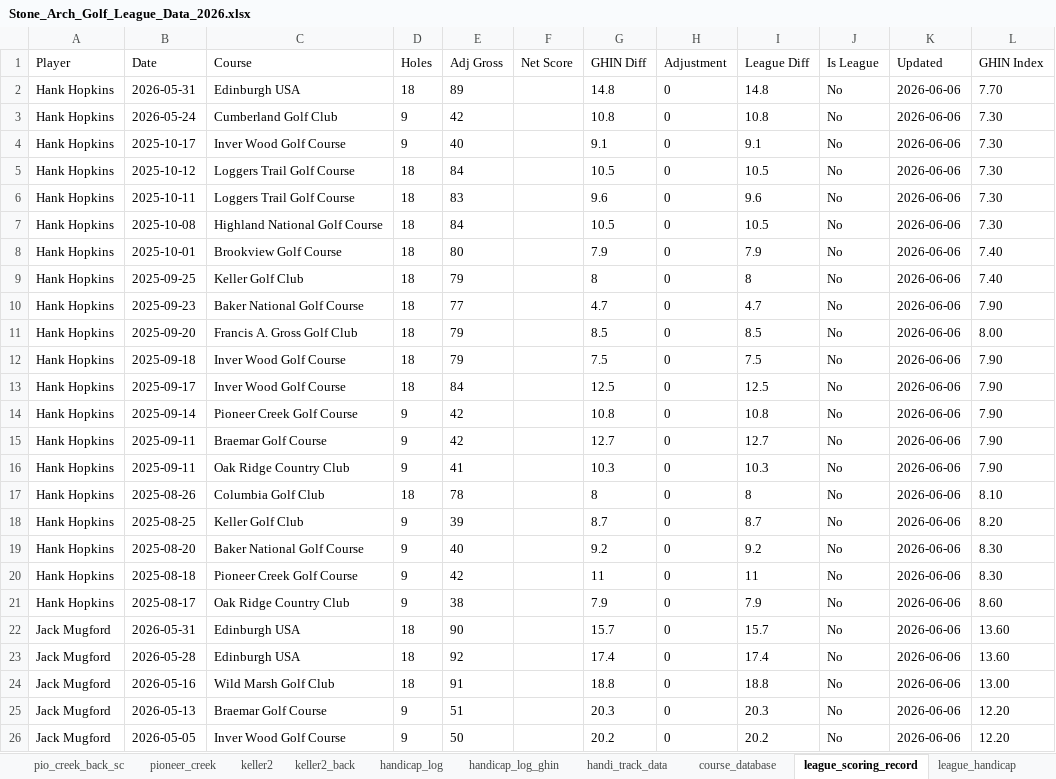
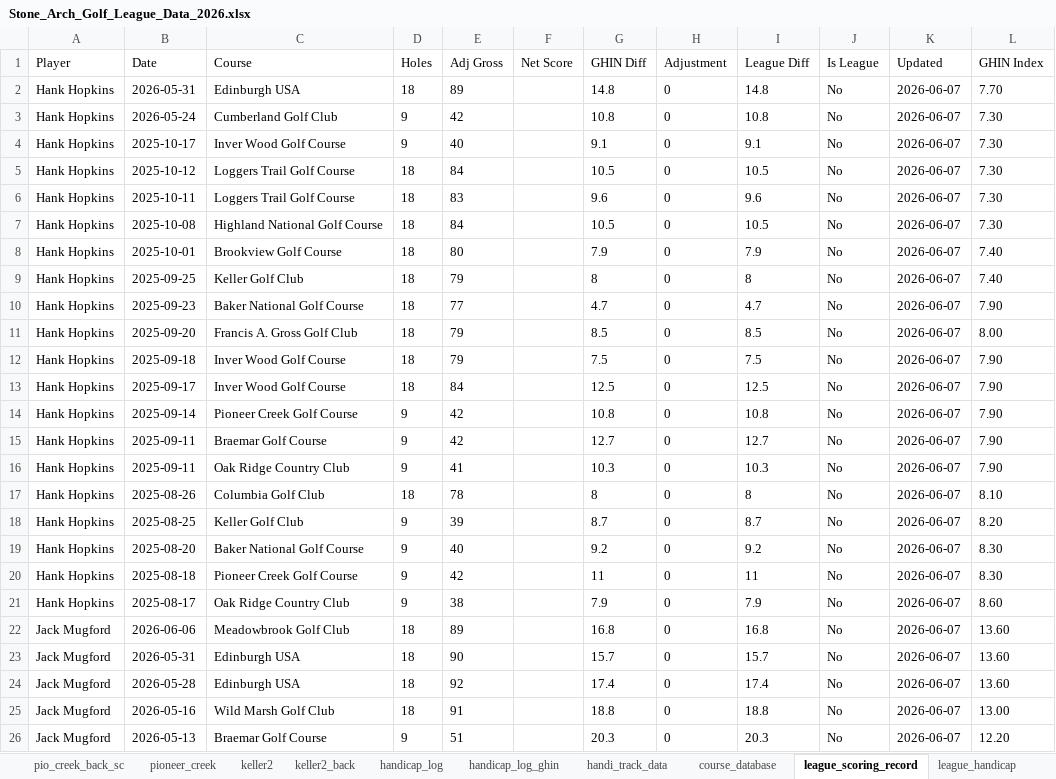
Before and after one commit to hankhopkins/sagl, an Excel workbook: data/Stone_Arch_Golf_League_Data_2026.xlsx, sheet league_scoring_record, drawn as a sheet; only a part is shown; values as stored, in another font and other column widths than the file's, no borders; the diff covers the shown part only; the diff names each change by its address in the sheet, - before the commit and + after, or states it on an @@ line.

```diff
--- a/data/Stone_Arch_Golf_League_Data_2026.xlsx (sheet league_scoring_record)
+++ b/data/Stone_Arch_Golf_League_Data_2026.xlsx (sheet league_scoring_record)
-K2:K26 (Updated): 2026-06-06
+K2:K26 (Updated): 2026-06-07
-B22 (Date): 2026-05-31
+B22 (Date): 2026-06-06
-C22 (Course): Edinburgh USA
+C22 (Course): Meadowbrook Golf Club
-E22 (Adj Gross): 90
+E22 (Adj Gross): 89
-G22 (GHIN Diff): 15.7
+G22 (GHIN Diff): 16.8
-I22 (League Diff): 15.7
+I22 (League Diff): 16.8
-B23 (Date): 2026-05-28
+B23 (Date): 2026-05-31
-E23 (Adj Gross): 92
+E23 (Adj Gross): 90
-G23 (GHIN Diff): 17.4
+G23 (GHIN Diff): 15.7
-I23 (League Diff): 17.4
+I23 (League Diff): 15.7
-B24 (Date): 2026-05-16
+B24 (Date): 2026-05-28
-C24 (Course): Wild Marsh Golf Club
+C24 (Course): Edinburgh USA
-E24 (Adj Gross): 91
+E24 (Adj Gross): 92
-G24 (GHIN Diff): 18.8
+G24 (GHIN Diff): 17.4
-I24 (League Diff): 18.8
+I24 (League Diff): 17.4
-L24 (GHIN Index): 13.00
+L24 (GHIN Index): 13.60
-B25 (Date): 2026-05-13
+B25 (Date): 2026-05-16
-C25 (Course): Braemar Golf Course
+C25 (Course): Wild Marsh Golf Club
-D25 (Holes): 9
+D25 (Holes): 18
-E25 (Adj Gross): 51
+E25 (Adj Gross): 91
-G25 (GHIN Diff): 20.3
+G25 (GHIN Diff): 18.8
-I25 (League Diff): 20.3
+I25 (League Diff): 18.8
-L25 (GHIN Index): 12.20
+L25 (GHIN Index): 13.00
-B26 (Date): 2026-05-05
+B26 (Date): 2026-05-13
-C26 (Course): Inver Wood Golf Course
+C26 (Course): Braemar Golf Course
-E26 (Adj Gross): 50
+E26 (Adj Gross): 51
-G26 (GHIN Diff): 20.2
+G26 (GHIN Diff): 20.3
-I26 (League Diff): 20.2
+I26 (League Diff): 20.3
```
Also changed, not shown: 957 edited cells elsewhere in this sheet, sheet handicap_log, sheet handicap_log_ghin, sheet handi_track_data, sheet chaska_town_sc, sheet league_handicap, sheet columbia_back_sc, 16 more sheets, 1 other file.
